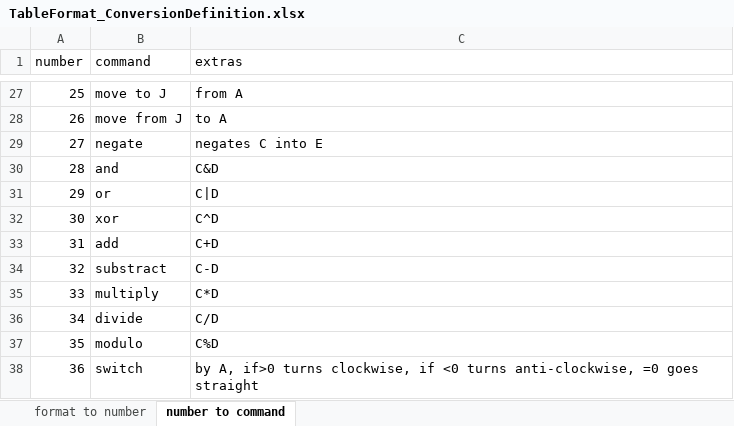
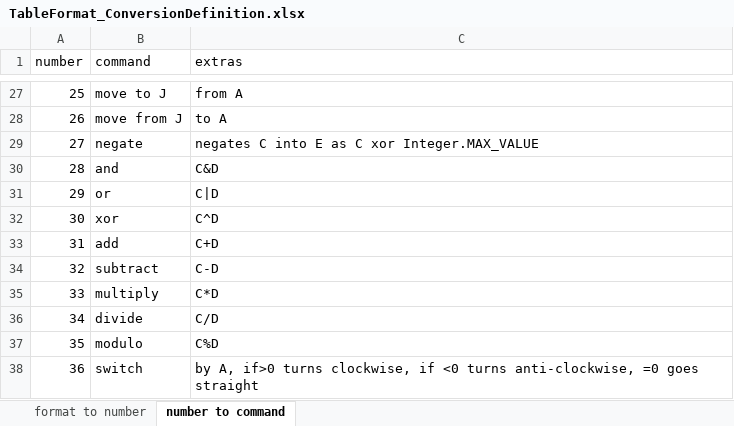
Before and after one commit to MrRedstoner/esolang_tableformat, an Excel workbook: TableFormat_ConversionDefinition.xlsx, sheet number to command, drawn as a sheet; only a part is shown, gaps mark what is left out; values as stored, in another font and other column widths than the file's, no borders; the diff names each change by its address in the sheet, - before the commit and + after, or states it on an @@ line.

```diff
--- a/TableFormat_ConversionDefinition.xlsx (sheet number to command)
+++ b/TableFormat_ConversionDefinition.xlsx (sheet number to command)
-C29 (extras): negates C into E
+C29 (extras): negates C into E as C xor Integer.MAX_VALUE
-B34 (command): substract
+B34 (command): subtract
```
Also changed, not shown: 1 other file.
